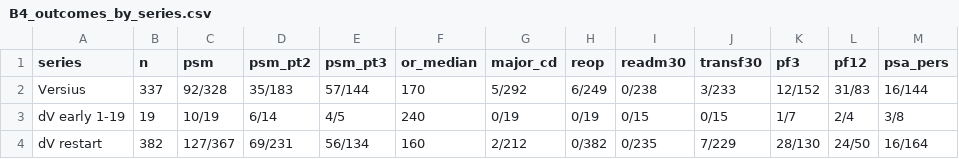
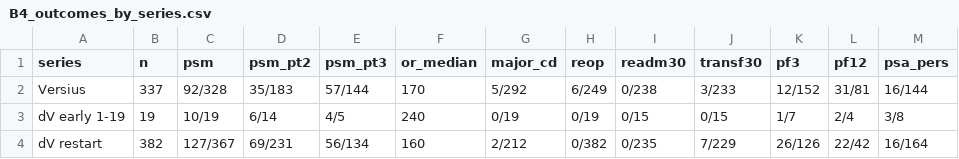
Before and after one commit to kstawiski/versius-da-vinci-learning-curve, a CSV file: analysis/results/B4_outcomes_by_series.csv, drawn as a sheet.

```diff
--- a/analysis/results/B4_outcomes_by_series.csv
+++ b/analysis/results/B4_outcomes_by_series.csv
@@ -1,4 +1,4 @@
 "series","n","psm","psm_pt2","psm_pt3","or_median","major_cd","reop","readm30","transf30","pf3","pf12","psa_pers"
-"Versius",337,"92/328","35/183","57/144",170,"5/292","6/249","0/238","3/233","12/152","31/83","16/144"
+"Versius",337,"92/328","35/183","57/144",170,"5/292","6/249","0/238","3/233","12/152","31/81","16/144"
 "dV early 1-19",19,"10/19","6/14","4/5",240,"0/19","0/19","0/15","0/15","1/7","2/4","3/8"
-"dV restart",382,"127/367","69/231","56/134",160,"2/212","0/382","0/235","7/229","28/130","24/50","16/164"
+"dV restart",382,"127/367","69/231","56/134",160,"2/212","0/382","0/235","7/229","26/126","22/42","16/164"
```
Also changed, not shown: analysis/results/B4_outcomes_by_phase.csv, tables/table2_outcomes.csv, 27 other files.
